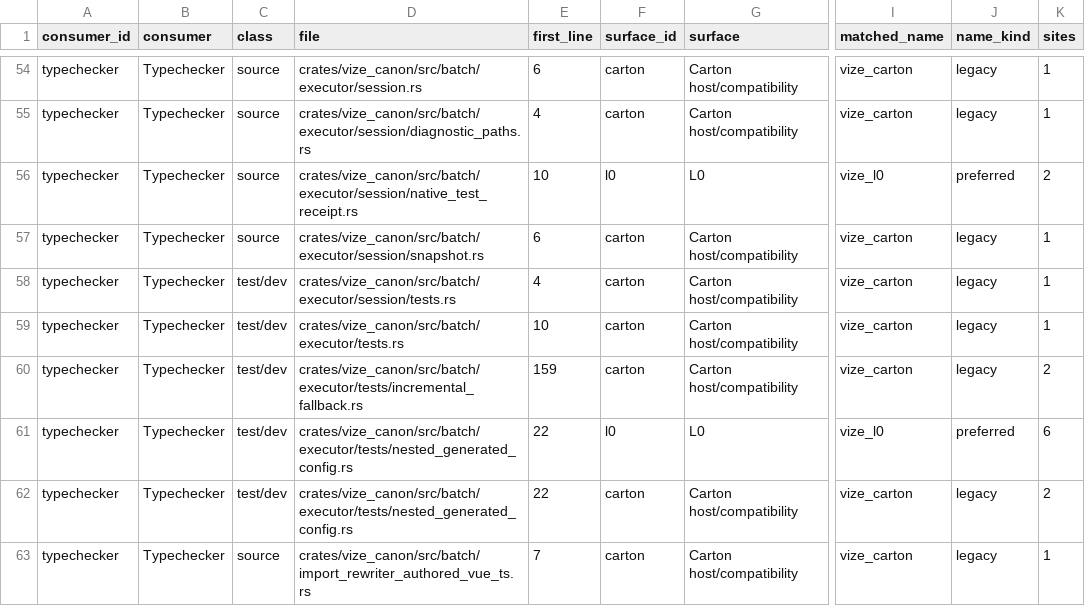
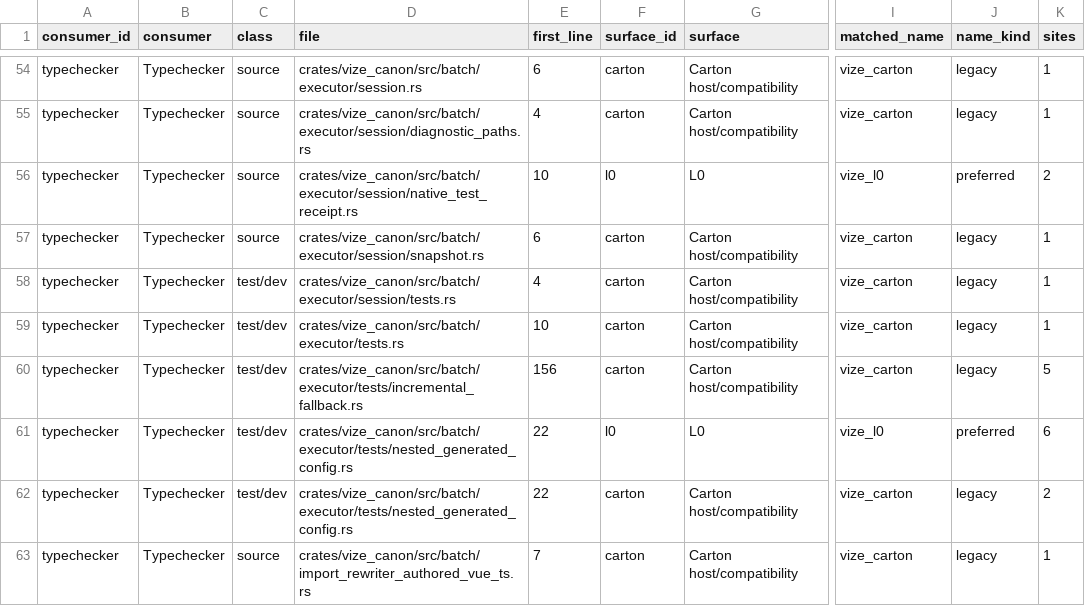
Before and after one commit to ty-ler/vize, a TSV file: docs/davinci/plan/consumer-migration-surfaces/typechecker/vize_canon.tsv, drawn as a sheet; only a part is shown, gaps mark what is left out; the diff names each change by its address in the sheet, - before the commit and + after, or states it on an @@ line.

```diff
--- a/docs/davinci/plan/consumer-migration-surfaces/typechecker/vize_canon.tsv
+++ b/docs/davinci/plan/consumer-migration-surfaces/typechecker/vize_canon.tsv
-E60 (first_line): 159
+E60 (first_line): 156
-K60 (sites): 2
+K60 (sites): 5
```
Also changed, not shown: 3 other files.
